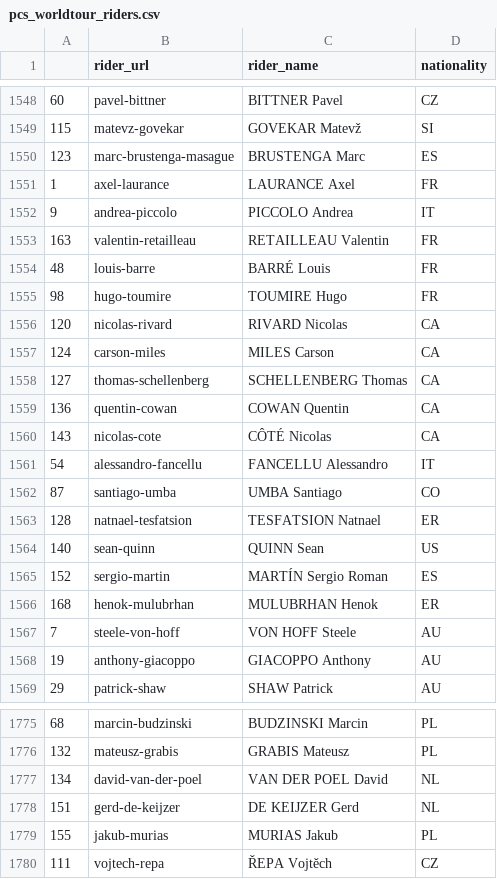
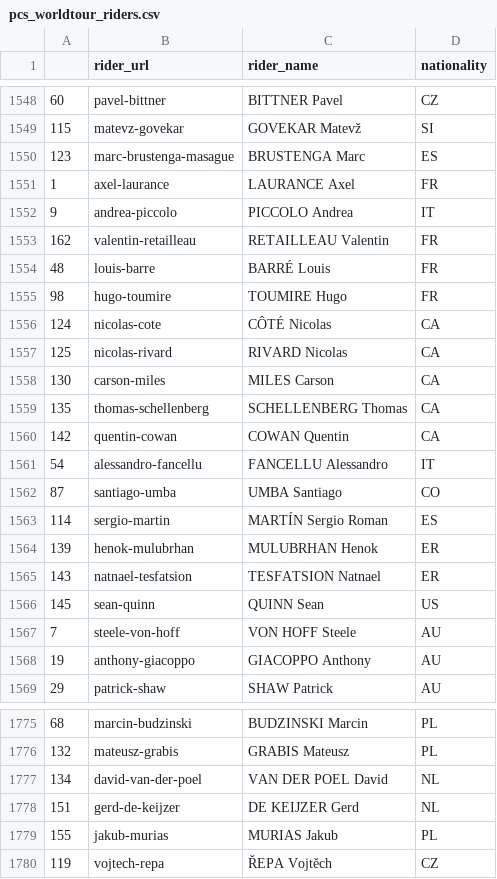
Before and after one commit to baronet2/Bike2Vec, a CSV file: data/pcs_worldtour_riders.csv, drawn as a sheet; only a part is shown, gaps mark what is left out.

```diff
--- a/data/pcs_worldtour_riders.csv
+++ b/data/pcs_worldtour_riders.csv
@@ -1552,16 +1552,16 @@
 9,andrea-piccolo,PICCOLO Andrea,IT
-163,valentin-retailleau,RETAILLEAU Valentin,FR
+162,valentin-retailleau,RETAILLEAU Valentin,FR
 48,louis-barre,BARRÉ Louis,FR
 98,hugo-toumire,TOUMIRE Hugo,FR
-120,nicolas-rivard,RIVARD Nicolas,CA
-124,carson-miles,MILES Carson,CA
-127,thomas-schellenberg,SCHELLENBERG Thomas,CA
-136,quentin-cowan,COWAN Quentin,CA
-143,nicolas-cote,CÔTÉ Nicolas,CA
+124,nicolas-cote,CÔTÉ Nicolas,CA
+125,nicolas-rivard,RIVARD Nicolas,CA
+130,carson-miles,MILES Carson,CA
+135,thomas-schellenberg,SCHELLENBERG Thomas,CA
+142,quentin-cowan,COWAN Quentin,CA
 54,alessandro-fancellu,FANCELLU Alessandro,IT
 87,santiago-umba,UMBA Santiago,CO
-128,natnael-tesfatsion,TESFATSION Natnael,ER
-140,sean-quinn,QUINN Sean,US
-152,sergio-martin,MARTÍN Sergio Roman,ES
-168,henok-mulubrhan,MULUBRHAN Henok,ER
+114,sergio-martin,MARTÍN Sergio Roman,ES
+139,henok-mulubrhan,MULUBRHAN Henok,ER
+143,natnael-tesfatsion,TESFATSION Natnael,ER
+145,sean-quinn,QUINN Sean,US
 7,steele-von-hoff,VON HOFF Steele,AU
@@ -1779,2 +1779,2 @@
 155,jakub-murias,MURIAS Jakub,PL
-111,vojtech-repa,ŘEPA Vojtěch,CZ
+119,vojtech-repa,ŘEPA Vojtěch,CZ
```
Also changed, not shown: 1 other file.
